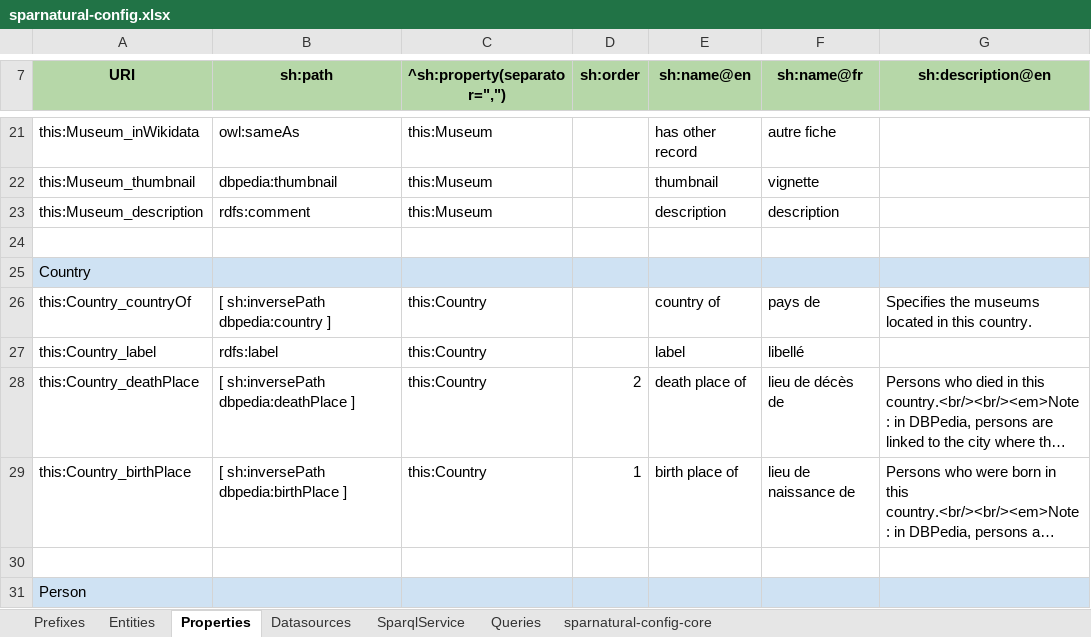
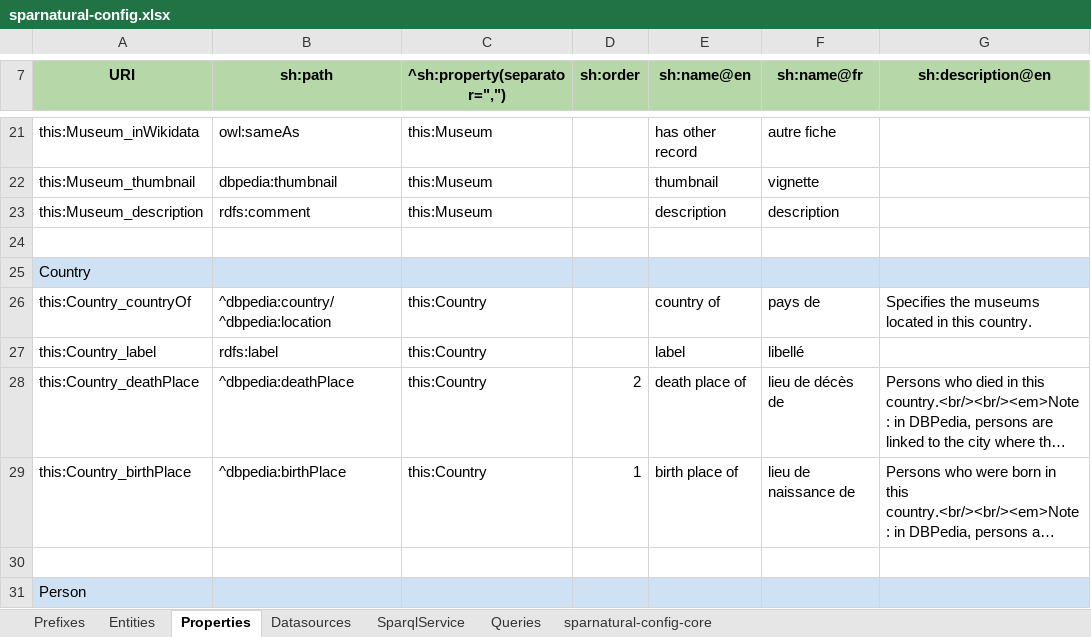
Before and after one commit to sparna-git/sparnatural.eu, an Excel workbook: demos/demo-dbpedia-en/sparnatural-config.xlsx, sheet Properties, drawn as a sheet; only a part is shown, gaps mark what is left out; long unchanged cells end in …; values as stored, in another font and other column widths than the file's, no borders; the diff covers the shown part only; the diff names each change by its address in the sheet, - before the commit and + after, or states it on an @@ line.

Commit message:
Updated paths on dbpedia-en demo

```diff
--- a/demos/demo-dbpedia-en/sparnatural-config.xlsx (sheet Properties)
+++ b/demos/demo-dbpedia-en/sparnatural-config.xlsx (sheet Properties)
-B26 (sh:path): [ sh:inversePath dbpedia:country ]
+B26 (sh:path): ^dbpedia:country/^dbpedia:location
-B28 (sh:path): [ sh:inversePath dbpedia:deathPlace ]
+B28 (sh:path): ^dbpedia:deathPlace
-B29 (sh:path): [ sh:inversePath dbpedia:birthPlace ]
+B29 (sh:path): ^dbpedia:birthPlace
```
Also changed, not shown: 7 edited cells elsewhere in this sheet, 1 other file.
